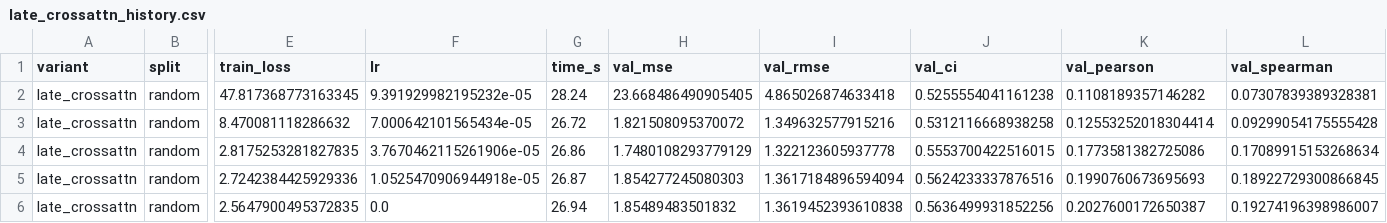
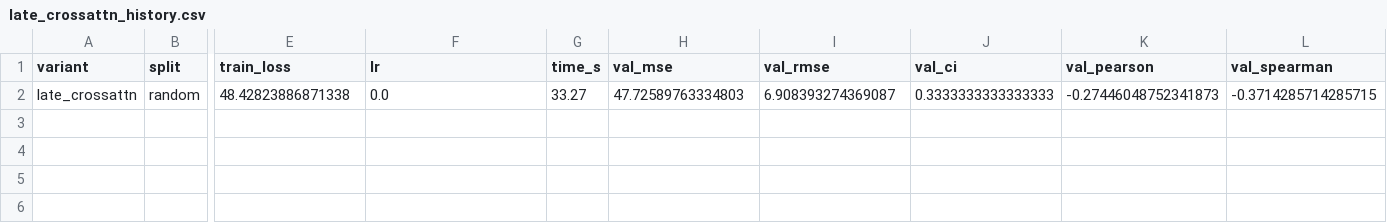
Before and after one commit to bhaveshgupta01/ComparisionPDI, a CSV file: outputs/logs/late_crossattn_history.csv, drawn as a sheet; only a part is shown, gaps mark what is left out; rows hold the shown columns only; the diff names each change by its address in the sheet, - before the commit and + after, or states it on an @@ line.

Commit message:
refactor: scale model dimensions, enhance configuration flexibility, and implement multi-layer cross-attention variants

```diff
--- a/outputs/logs/late_crossattn_history.csv
+++ b/outputs/logs/late_crossattn_history.csv
-E2 (train_loss): 47.817368773163345
+E2 (train_loss): 48.42823886871338
-F2 (lr): 9.391929982195232e-05
+F2 (lr): 0.0
-G2 (time_s): 28.24
+G2 (time_s): 33.27
-H2 (val_mse): 23.668486490905405
+H2 (val_mse): 47.72589763334803
-I2 (val_rmse): 4.865026874633418
+I2 (val_rmse): 6.908393274369087
-J2 (val_ci): 0.5255554041161238
+J2 (val_ci): 0.3333333333333333
-K2 (val_pearson): 0.1108189357146282
+K2 (val_pearson): -0.27446048752341873
-L2 (val_spearman): 0.07307839389328381
+L2 (val_spearman): -0.3714285714285715
-row 3: late_crossattn | random | 8.470081118286632 | 7.000642101565434e-05 | 26.72 | 1.821508095370072 | 1.349632577915216 | 0.5312116668938258 | 0.12553252018304414 | 0.09299054175555428
-row 4: late_crossattn | random | 2.8175253281827835 | 3.7670462115261906e-05 | 26.86 | 1.7480108293779129 | 1.322123605937778 | 0.5553700422516015 | 0.1773581382725086 | 0.17089915153268634
-row 5: late_crossattn | random | 2.7242384425929336 | 1.0525470906944918e-05 | 26.87 | 1.854277245080303 | 1.3617184896594094 | 0.5624233337876516 | 0.1990760673695693 | 0.18922729300866845
-row 6: late_crossattn | random | 2.5647900495372835 | 0.0 | 26.94 | 1.85489483501832 | 1.3619452393610838 | 0.5636499931852256 | 0.2027600172650387 | 0.19274196398986007
```
Also changed, not shown: outputs/results/results.csv, 5 other files.
